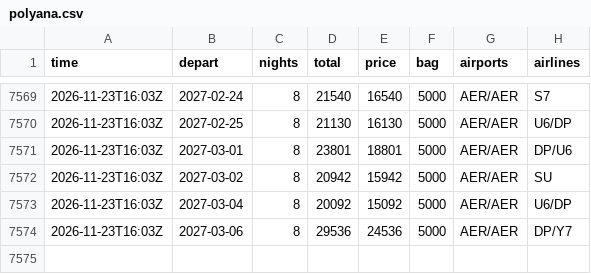
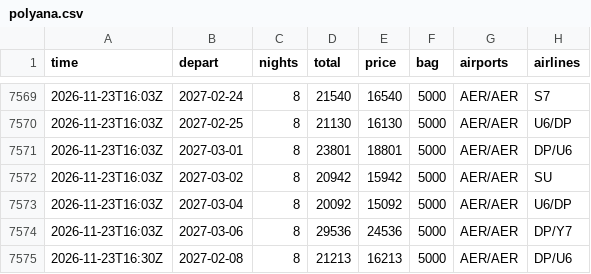
Before and after one commit to JohnLennon000/ski-tickets, a CSV file: docs/data/trips/polyana.csv, drawn as a sheet; only a part is shown, gaps mark what is left out.

```diff
--- a/docs/data/trips/polyana.csv
+++ b/docs/data/trips/polyana.csv
@@ -7574 +7574,2 @@ time,depart,nights,total,price,bag,airports,airlines
 2026-11-23T16:03Z,2027-03-06,8,29536,24536,5000,AER/AER,DP/Y7
+2026-11-23T16:30Z,2027-02-08,8,21213,16213,5000,AER/AER,DP/U6
```
Also changed, not shown: docs/data/best.csv, docs/data/trips/caucasus.csv, 4 other files.
